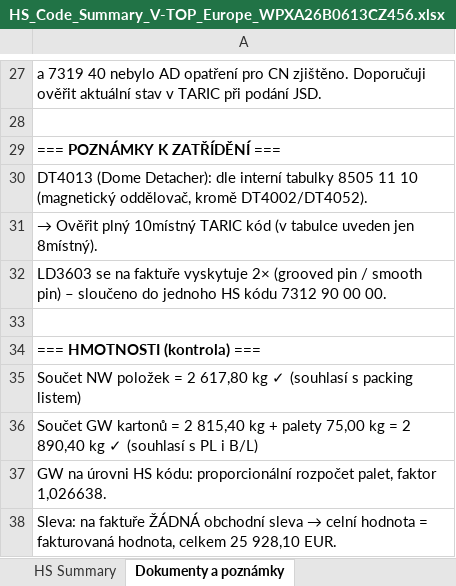
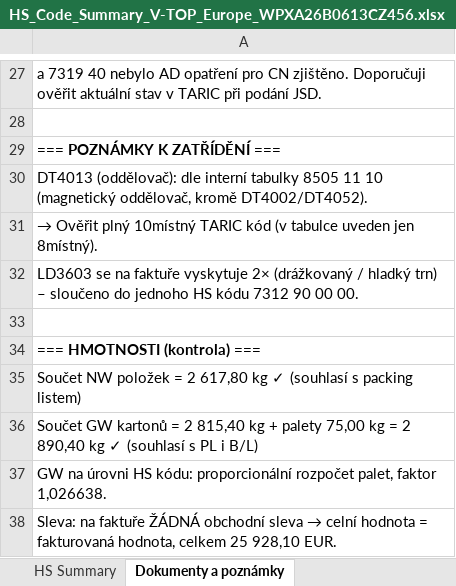
Before and after one commit to Kseni-ia/customs, an Excel workbook: output/HS_Code_Summary_V-TOP_Europe_WPXA26B0613CZ456.xlsx, sheet Dokumenty a poznámky, drawn as a sheet; only a part is shown, gaps mark what is left out; values as stored, in another font and other column widths than the file's, no borders; formulas without a stored value are shown as written; the diff names each change by its address in the sheet, - before the commit and + after, or states it on an @@ line.

```diff
--- a/output/HS_Code_Summary_V-TOP_Europe_WPXA26B0613CZ456.xlsx (sheet Dokumenty a poznámky)
+++ b/output/HS_Code_Summary_V-TOP_Europe_WPXA26B0613CZ456.xlsx (sheet Dokumenty a poznámky)
-A30: DT4013 (Dome Detacher): dle interní…
+A30: DT4013 (oddělovač): dle interní…
-A32: …vyskytuje 2× (grooved pin / smooth pin) – sloučeno…
+A32: …vyskytuje 2× (drážkovaný / hladký trn) – sloučeno…
```
Also changed, not shown: sheet HS Summary.
